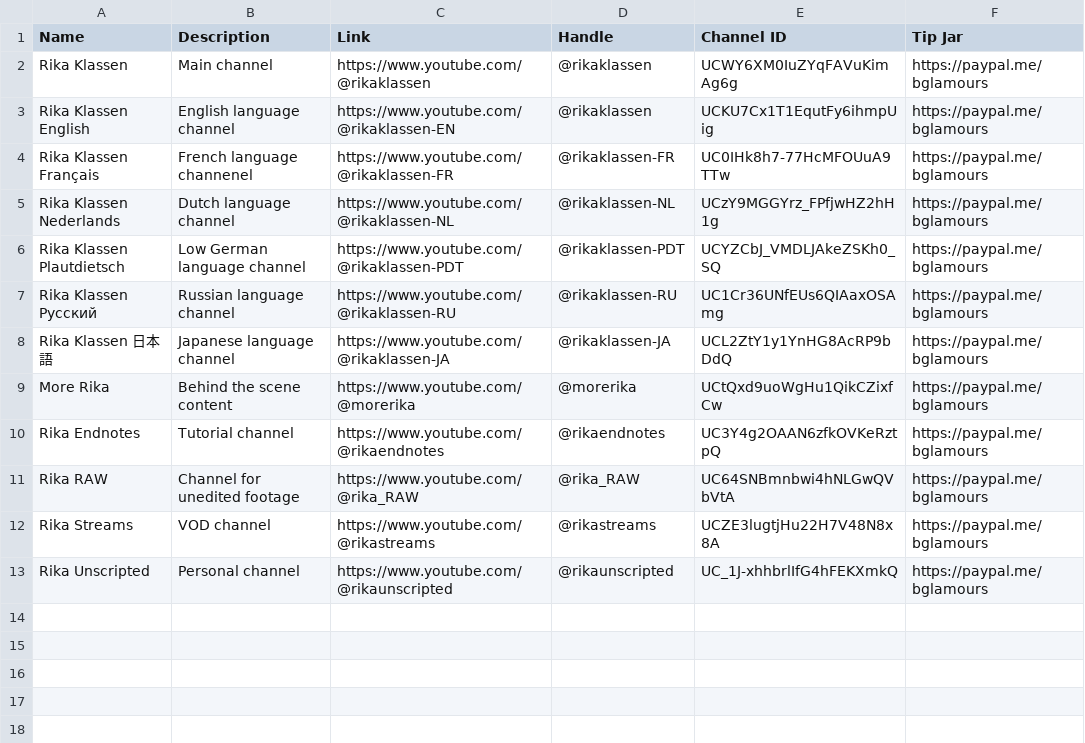
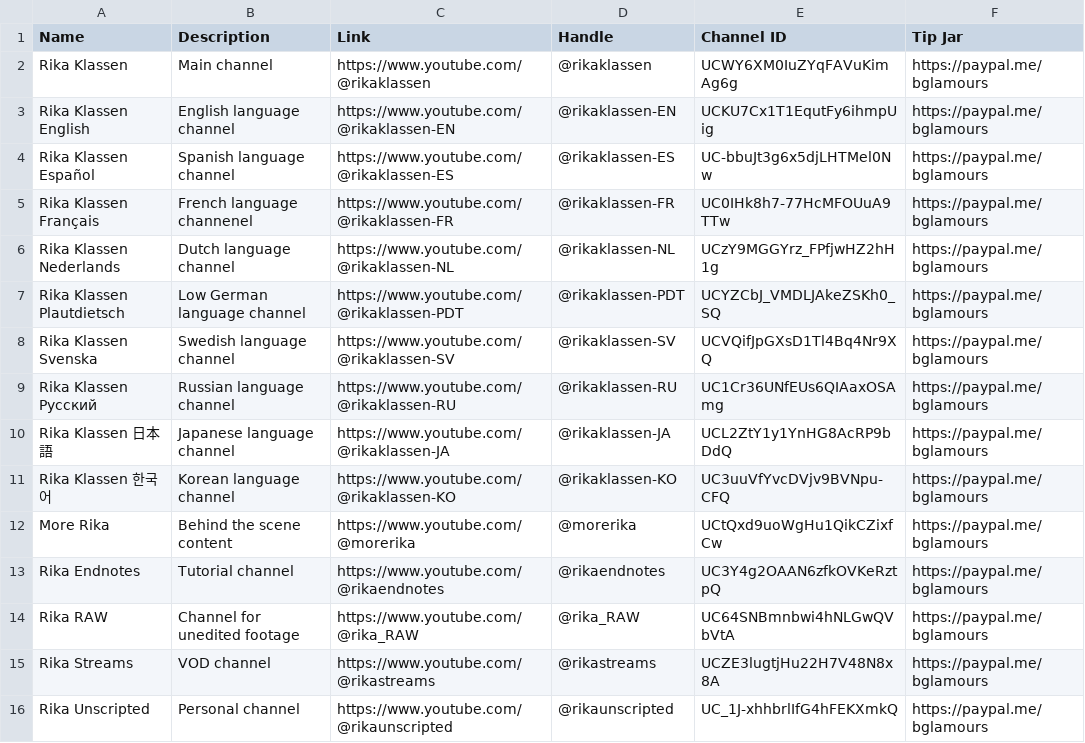
Before and after one commit to rikaklassen/channel-content, a CSV file: assets/channel-list.csv, drawn as a sheet.

Commit message:
Update channel-list.csv

```diff
--- a/assets/channel-list.csv
+++ b/assets/channel-list.csv
@@ -2,3 +2,4 @@ Name,Description,Link,Handle,Channel ID,Tip Jar
 Rika Klassen,Main channel,https://www.youtube.com/@rikaklassen,@rikaklassen,UCWY6XM0IuZYqFAVuKimAg6g,https://paypal.me/bglamours
-Rika Klassen English,English language channel,https://www.youtube.com/@rikaklassen-EN,@rikaklassen,UCKU7Cx1T1EqutFy6ihmpUig,https://paypal.me/bglamours
+Rika Klassen English,English language channel,https://www.youtube.com/@rikaklassen-EN,@rikaklassen-EN,UCKU7Cx1T1EqutFy6ihmpUig,https://paypal.me/bglamours
+Rika Klassen Español,Spanish language channel,https://www.youtube.com/@rikaklassen-ES,@rikaklassen-ES,UC-bbuJt3g6x5djLHTMel0Nw,https://paypal.me/bglamours
 Rika Klassen Français,French language channenel,https://www.youtube.com/@rikaklassen-FR,@rikaklassen-FR,UC0IHk8h7-77HcMFOUuA9TTw,https://paypal.me/bglamours
@@ -6,4 +7,6 @@ Rika Klassen Nederlands,Dutch language channel,https://www.youtube.com/@rikaklas
 Rika Klassen Plautdietsch,Low German language channel,https://www.youtube.com/@rikaklassen-PDT,@rikaklassen-PDT,UCYZCbJ_VMDLJAkeZSKh0_SQ,https://paypal.me/bglamours
+Rika Klassen Svenska,Swedish language channel,https://www.youtube.com/@rikaklassen-SV,@rikaklassen-SV,UCVQifJpGXsD1Tl4Bq4Nr9XQ,https://paypal.me/bglamours
 Rika Klassen Русский,Russian language channel,https://www.youtube.com/@rikaklassen-RU,@rikaklassen-RU,UC1Cr36UNfEUs6QIAaxOSAmg,https://paypal.me/bglamours
 Rika Klassen 日本語,Japanese language channel,https://www.youtube.com/@rikaklassen-JA,@rikaklassen-JA,UCL2ZtY1y1YnHG8AcRP9bDdQ,https://paypal.me/bglamours
+Rika Klassen 한국어,Korean language channel,https://www.youtube.com/@rikaklassen-KO,@rikaklassen-KO,UC3uuVfYvcDVjv9BVNpu-CFQ,https://paypal.me/bglamours
 More Rika,Behind the scene content,https://www.youtube.com/@morerika,@morerika,UCtQxd9uoWgHu1QikCZixfCw,https://paypal.me/bglamours
```
